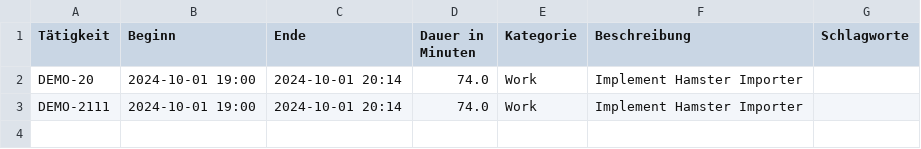
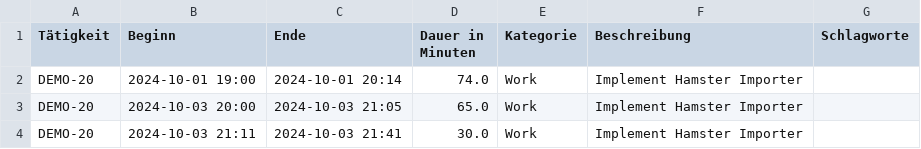
Before and after one commit to schoradt/hamster-youtrack-importer, a TSV file: data/test.tsv, drawn as a sheet.

```diff
--- a/data/test.tsv
+++ b/data/test.tsv
@@ -2,2 +2,3 @@ Tätigkeit	Beginn	Ende	Dauer in Minuten	Kategorie	Beschreibung	Schlagworte
 DEMO-20	2024-10-01 19:00	2024-10-01 20:14	74.0	Work	Implement Hamster Importer	
-DEMO-2111	2024-10-01 19:00	2024-10-01 20:14	74.0	Work	Implement Hamster Importer
+DEMO-20	2024-10-03 20:00	2024-10-03 21:05	65.0	Work	Implement Hamster Importer	
+DEMO-20	2024-10-03 21:11	2024-10-03 21:41	30.0	Work	Implement Hamster Importer	
```
Also changed, not shown: 8 other files.
